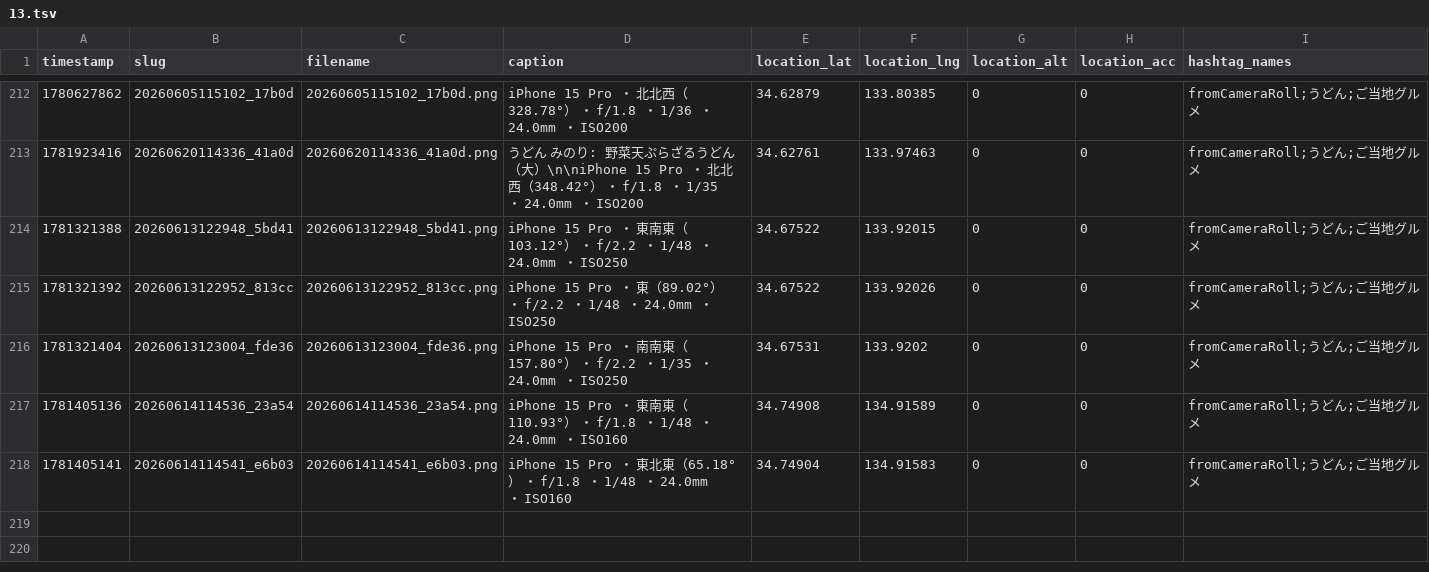
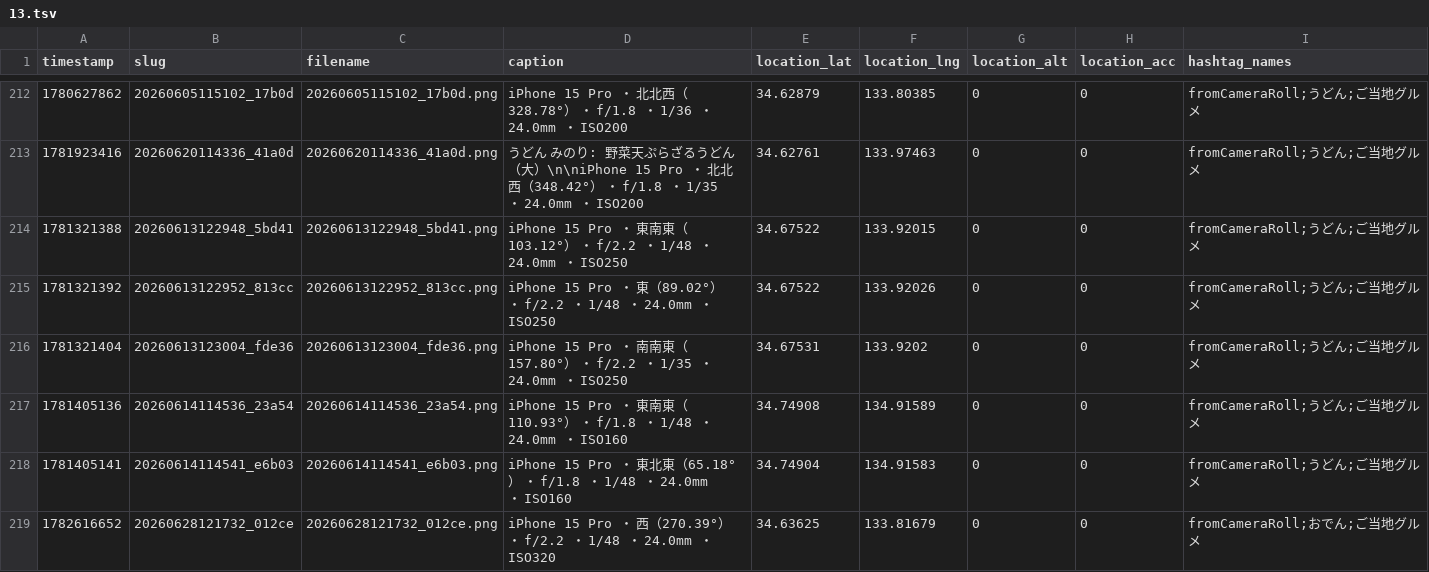
Before and after one commit to cocolabJP/repot-archive, a TSV file: data/v2_tsv/13.tsv, drawn as a sheet; only a part is shown, gaps mark what is left out.

```diff
--- a/data/v2_tsv/13.tsv
+++ b/data/v2_tsv/13.tsv
@@ -218 +218,2 @@ timestamp	slug	filename	caption	location_lat	location_lng	location_alt	location_
 1781405141	20260614114541_e6b03	20260614114541_e6b03.png	iPhone 15 Pro ・ 東北東（65.18°） ・ f/1.8 ・ 1/48 ・ 24.0mm ・ ISO160	34.74904	134.91583	0	0	fromCameraRoll;うどん;ご当地グルメ
+1782616652	20260628121732_012ce	20260628121732_012ce.png	iPhone 15 Pro ・ 西（270.39°） ・ f/2.2 ・ 1/48 ・ 24.0mm ・ ISO320	34.63625	133.81679	0	0	fromCameraRoll;おでん;ご当地グルメ
```
Also changed, not shown: data/v2_tsv/150.tsv, data/v2_tsv/5.tsv, 5 other files.
